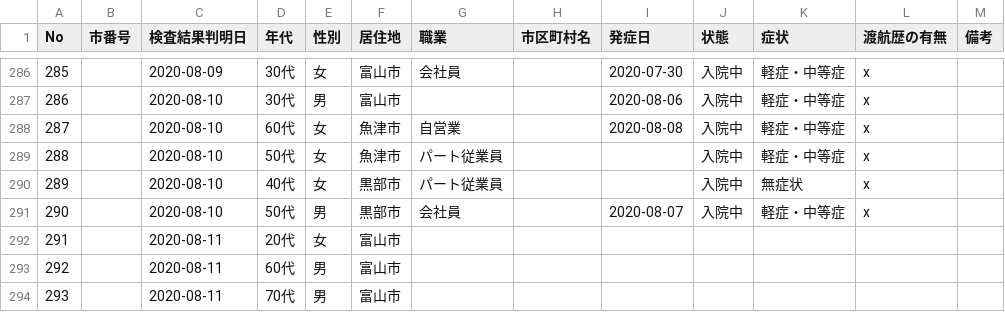
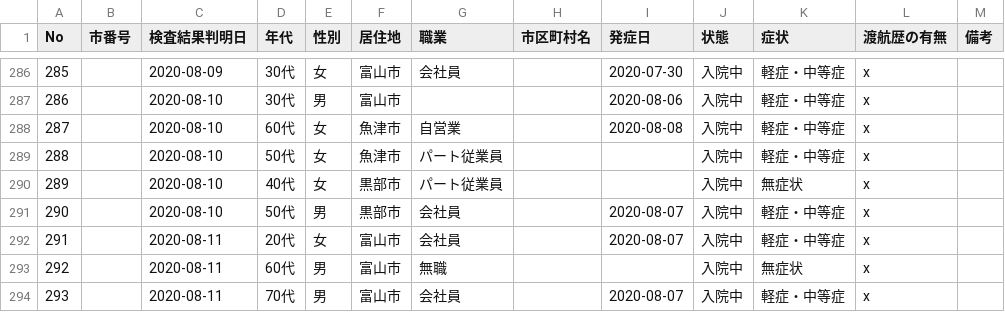
Before and after one commit to imabari/toyama-covid19, a CSV file: toyama_patients.csv, drawn as a sheet; only a part is shown, gaps mark what is left out.

```diff
--- a/toyama_patients.csv
+++ b/toyama_patients.csv
@@ -291,4 +291,4 @@ No,市番号,検査結果判明日,年代,性別,居住地,職業,市区町村
 290,,2020-08-10,50代,男,黒部市,会社員,,2020-08-07,入院中,軽症・中等症,x,
-291,,2020-08-11,20代,女,富山市,,,,,,,
-292,,2020-08-11,60代,男,富山市,,,,,,,
-293,,2020-08-11,70代,男,富山市,,,,,,,
+291,,2020-08-11,20代,女,富山市,会社員,,2020-08-07,入院中,軽症・中等症,x,
+292,,2020-08-11,60代,男,富山市,無職,,,入院中,無症状,x,
+293,,2020-08-11,70代,男,富山市,会社員,,2020-08-07,入院中,軽症・中等症,x,
```
Also changed, not shown: 160001_toyama_covid19_call_center.csv, 160001_toyama_covid19_confirm_patients.csv, 6 other files.
